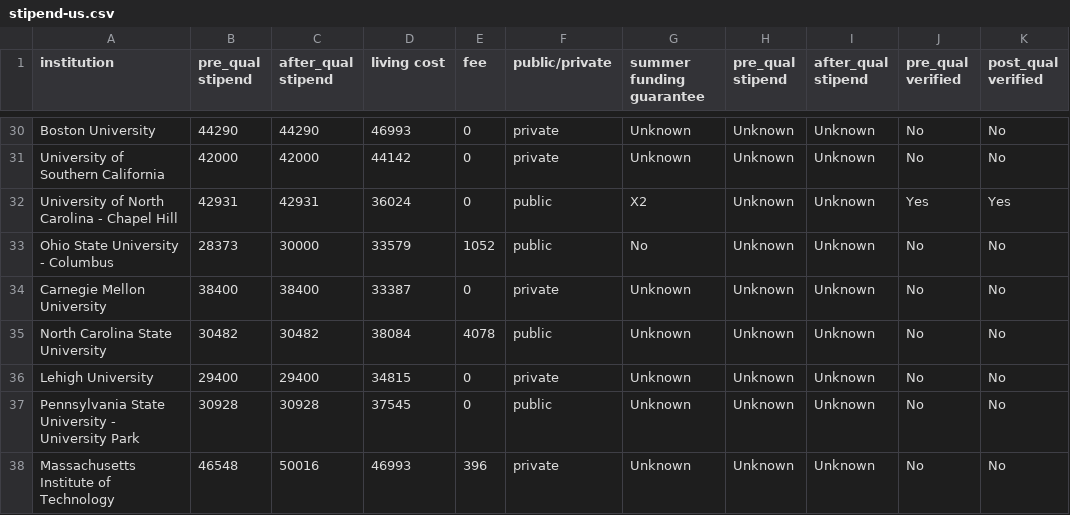
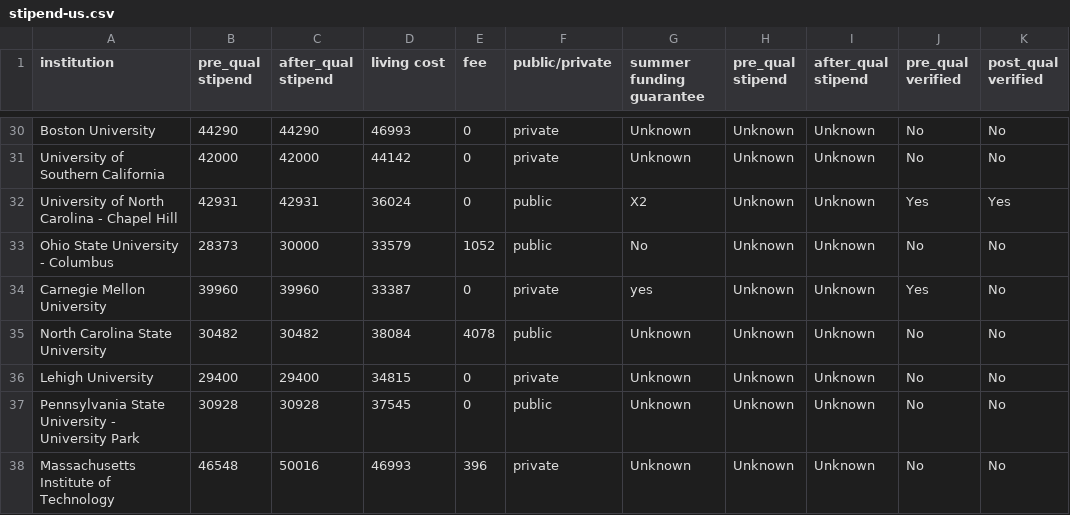
Before and after one commit to CSStipendRankings/CSStipendRankings, a CSV file: stipend-us.csv, drawn as a sheet; only a part is shown, gaps mark what is left out.

Commit message:
update CMU

```diff
--- a/stipend-us.csv
+++ b/stipend-us.csv
@@ -33,3 +33,3 @@ institution, pre_qual stipend, after_qual stipend, living cost, fee, public/priv
 "Ohio State University - Columbus", 28373, 30000, 33579, 1052, public, No, Unknown, Unknown, No, No
-"Carnegie Mellon University", 38400, 38400, 33387, 0, private, Unknown, Unknown, Unknown, No, No
+"Carnegie Mellon University", 39960, 39960, 33387, 0, private, yes, Unknown, Unknown, Yes, No
 "North Carolina State University", 30482, 30482, 38084, 4078, public, Unknown, Unknown, Unknown, No, No
```
